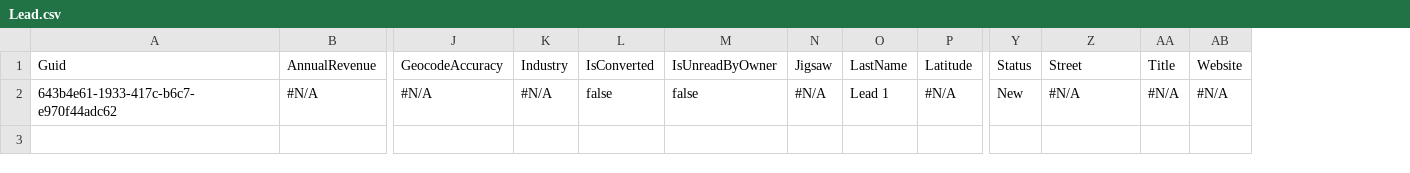
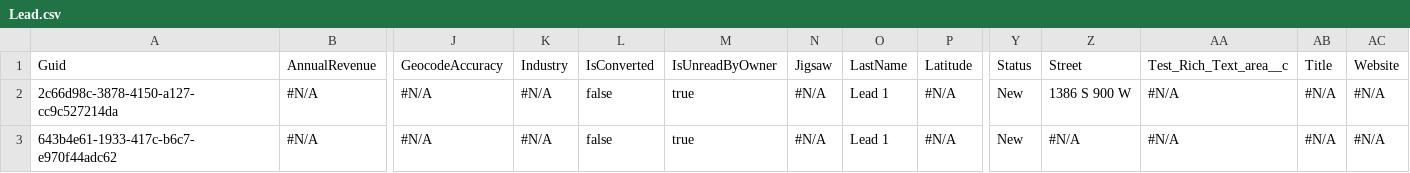
Before and after one commit to Prodlymoover/CPQ-Test-29, a CSV file: Lead.csv, drawn as a sheet; only a part is shown, gaps mark what is left out; addresses are those after the commit; rows hold the shown columns only; the diff names each change by its address in the sheet, - before the commit and + after, or states it on an @@ line.

```diff
--- a/Lead.csv
+++ b/Lead.csv
+column AA, row 1: Test_Rich_Text_area__c; row 3: #N/A
+row 2: 2c66d98c-3878-4150-a127-cc9c527214da | #N/A | #N/A | #N/A | false | true | #N/A | Lead 1 | #N/A | New | 1386 S 900 W | #N/A | #N/A | #N/A
-M3: false
+M3: true
```
Also changed, not shown: Account.csv, Asset.csv, 3 other files.
